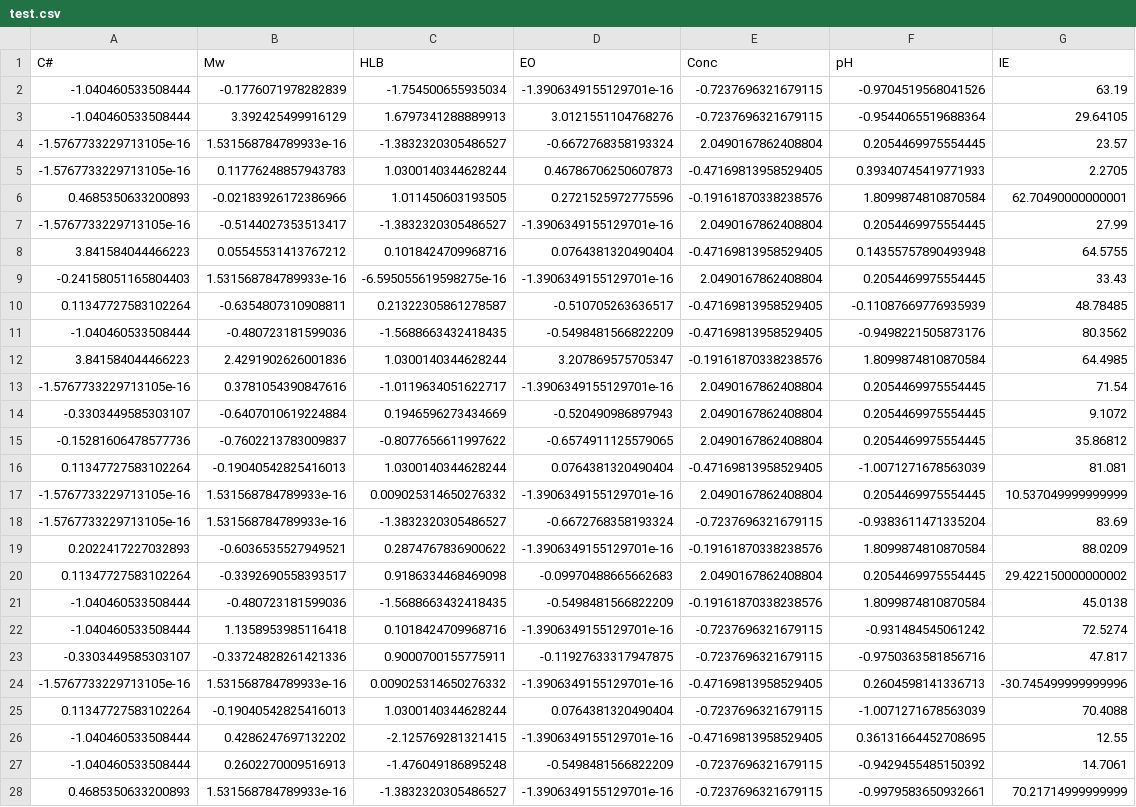
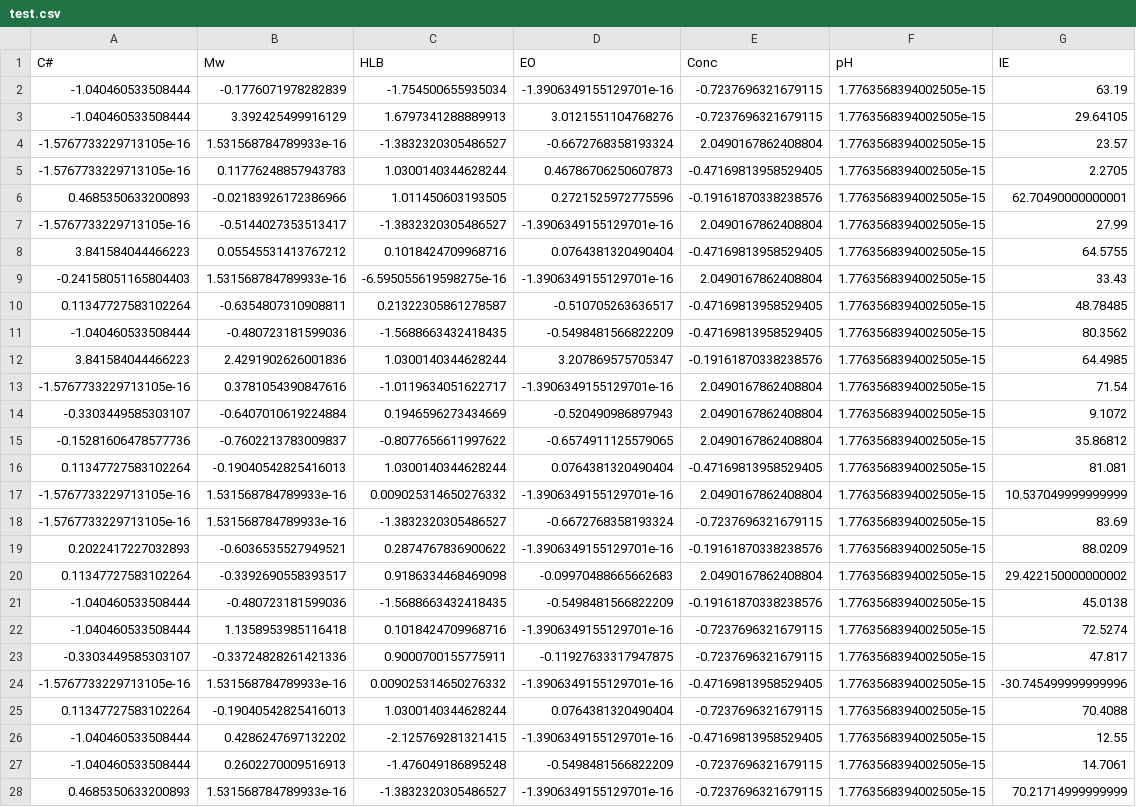
Before and after one commit to hashimmsk/corrosion-inhibitors, a CSV file: data/processed/test.csv, drawn as a sheet; only a part is shown; the diff covers the shown part only; the diff names each change by its address in the sheet, - before the commit and + after, or states it on an @@ line.

```diff
--- a/data/processed/test.csv
+++ b/data/processed/test.csv
-F2 (pH): -0.9704519568041526
+F2 (pH): 1.7763568394002505e-15
-F3 (pH): -0.9544065519688364
+F3 (pH): 1.7763568394002505e-15
-F4 (pH): 0.2054469975554445
+F4 (pH): 1.7763568394002505e-15
-F5 (pH): 0.39340745419771933
+F5 (pH): 1.7763568394002505e-15
-F6 (pH): 1.8099874810870584
+F6 (pH): 1.7763568394002505e-15
-F7 (pH): 0.2054469975554445
+F7 (pH): 1.7763568394002505e-15
-F8 (pH): 0.14355757890493948
+F8 (pH): 1.7763568394002505e-15
-F9 (pH): 0.2054469975554445
+F9 (pH): 1.7763568394002505e-15
-F10 (pH): -0.11087669776935939
+F10 (pH): 1.7763568394002505e-15
-F11 (pH): -0.9498221505873176
+F11 (pH): 1.7763568394002505e-15
-F12 (pH): 1.8099874810870584
+F12 (pH): 1.7763568394002505e-15
-F13:F15 (pH): 0.2054469975554445
+F13:F15 (pH): 1.7763568394002505e-15
-F16 (pH): -1.0071271678563039
+F16 (pH): 1.7763568394002505e-15
-F17 (pH): 0.2054469975554445
+F17 (pH): 1.7763568394002505e-15
-F18 (pH): -0.9383611471335204
+F18 (pH): 1.7763568394002505e-15
-F19 (pH): 1.8099874810870584
+F19 (pH): 1.7763568394002505e-15
-F20 (pH): 0.2054469975554445
+F20 (pH): 1.7763568394002505e-15
-F21 (pH): 1.8099874810870584
+F21 (pH): 1.7763568394002505e-15
-F22 (pH): -0.931484545061242
+F22 (pH): 1.7763568394002505e-15
-F23 (pH): -0.9750363581856716
+F23 (pH): 1.7763568394002505e-15
-F24 (pH): 0.2604598141336713
+F24 (pH): 1.7763568394002505e-15
-F25 (pH): -1.0071271678563039
+F25 (pH): 1.7763568394002505e-15
-F26 (pH): 0.36131664452708695
+F26 (pH): 1.7763568394002505e-15
-F27 (pH): -0.9429455485150392
+F27 (pH): 1.7763568394002505e-15
-F28 (pH): -0.9979583650932661
+F28 (pH): 1.7763568394002505e-15
```
Also changed, not shown: 17 edited cells elsewhere in this file, data/processed/cleaned_full.csv, data/processed/train.csv, 1 other file.
